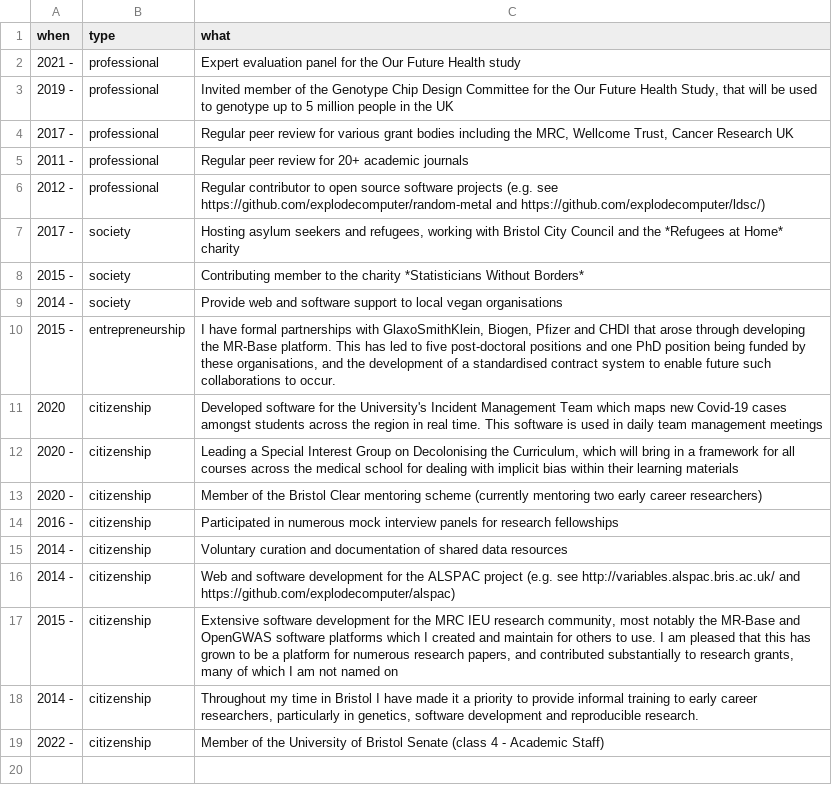
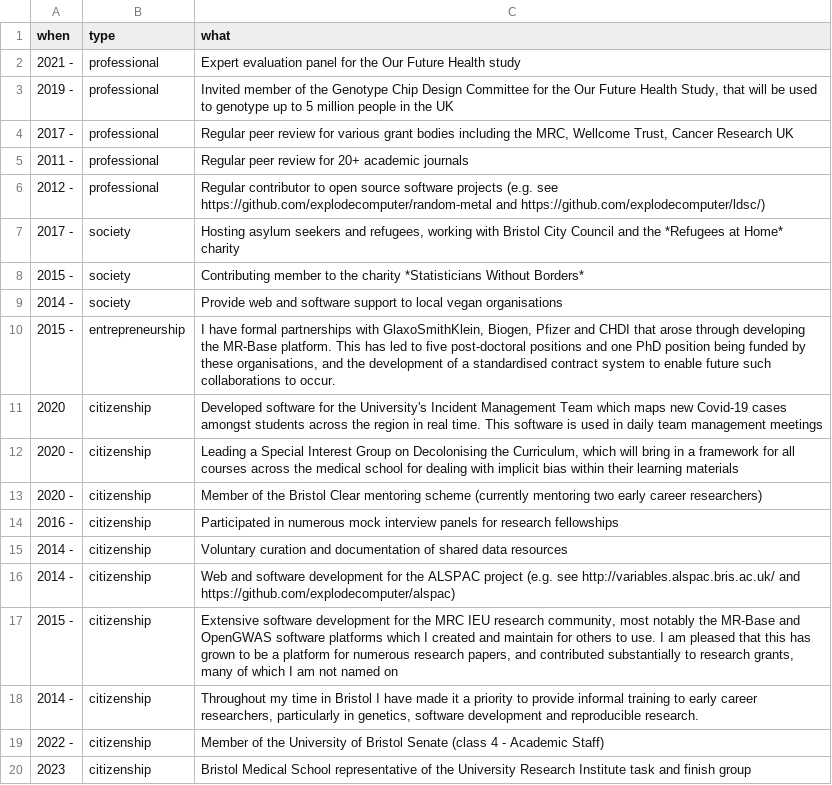
Before and after one commit to explodecomputer/cv, a CSV file: data/academic_misc.csv, drawn as a sheet; the diff names each change by its address in the sheet, - before the commit and + after, or states it on an @@ line.

Commit message:
upd

```diff
--- a/data/academic_misc.csv
+++ b/data/academic_misc.csv
+row 20: 2023 | citizenship | Bristol Medical School representative of the University Research Institute task and finish group
```
